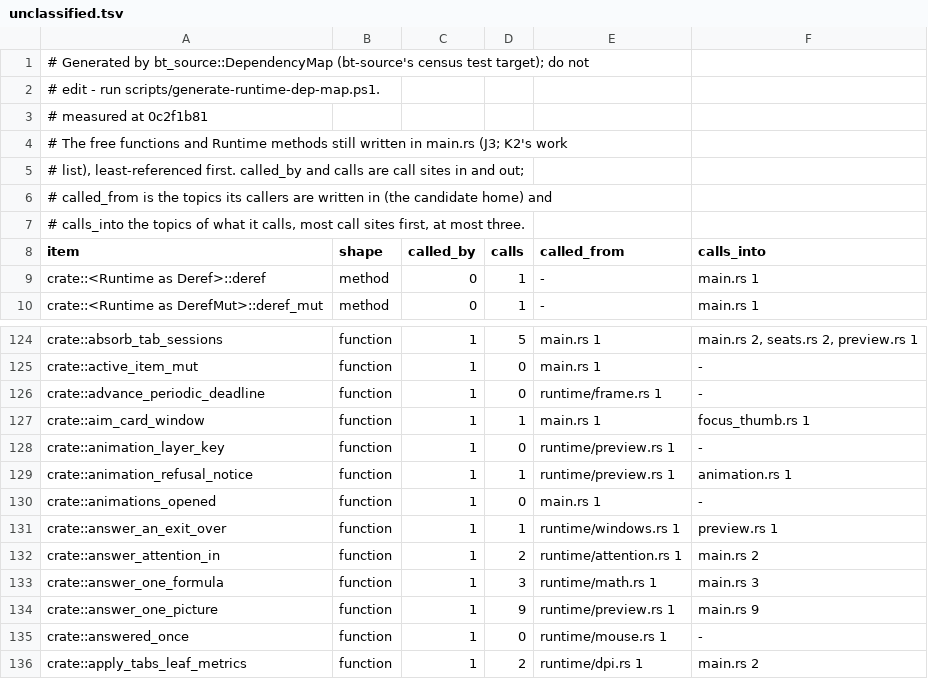
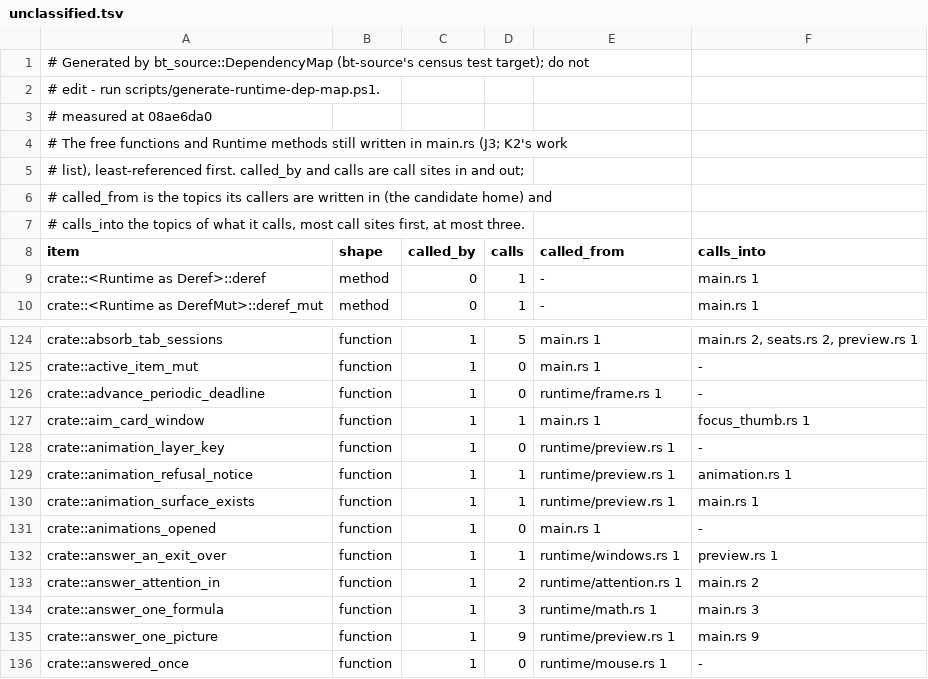
Before and after one commit to lulu-loopp/folio-terminal, a TSV file: docs/plans/design/runtime-dep-map/unclassified.tsv, drawn as a sheet; only a part is shown, gaps mark what is left out; the shorter side is filled out with more unchanged rows.

```diff
--- a/docs/plans/design/runtime-dep-map/unclassified.tsv
+++ b/docs/plans/design/runtime-dep-map/unclassified.tsv
@@ -2,3 +2,3 @@
 # edit - run scripts/generate-runtime-dep-map.ps1.
-# measured at 0c2f1b81
+# measured at 08ae6da0
 # The free functions and Runtime methods still written in main.rs (J3; K2's work
@@ -129,2 +129,3 @@ crate::animation_layer_key	function	1	0	runtime/preview.rs 1	-
 crate::animation_refusal_notice	function	1	1	runtime/preview.rs 1	animation.rs 1
+crate::animation_surface_exists	function	1	1	runtime/preview.rs 1	main.rs 1
 crate::animations_opened	function	1	0	main.rs 1	-
```
Also changed, not shown: docs/plans/design/runtime-dep-map/doors.tsv, docs/plans/design/runtime-dep-map/fields.tsv, 1 other file.
